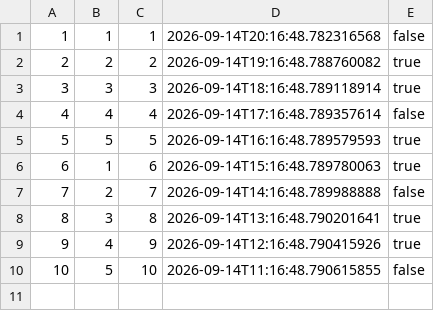
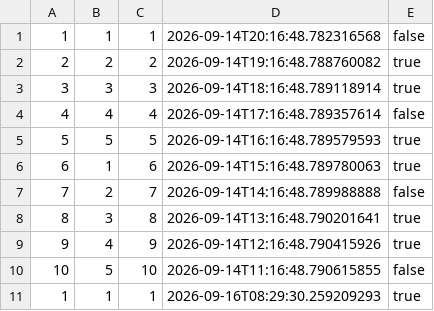
Before and after one commit to GilvanPedro/Sistema_de_Acompanhamento_de_Medicamentos, a CSV file: arquivos/historico.csv, drawn as a sheet.

```diff
--- a/arquivos/historico.csv
+++ b/arquivos/historico.csv
@@ -10 +10,2 @@
 10;5;10;2026-09-14T11:16:48.790615855;false
+1;1;1;2026-09-16T08:29:30.259209293;true
```
Also changed, not shown: arquivos/medicamentos.csv, 6 other files.
